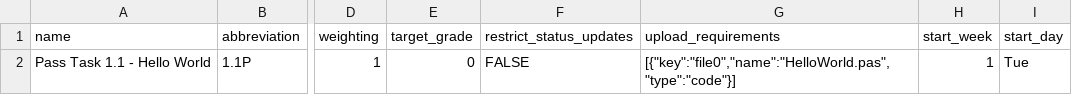
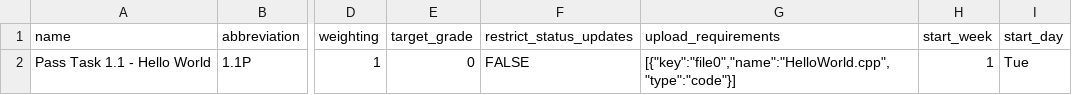
Before and after one commit to doubtfire-lms/doubtfire-api, a CSV file: test_files/COS10001-ImportTasksWithOverseerSteps.csv, drawn as a sheet; only a part is shown, gaps mark what is left out; the diff names each change by its address in the sheet, - before the commit and + after, or states it on an @@ line.

```diff
--- a/test_files/COS10001-ImportTasksWithOverseerSteps.csv
+++ b/test_files/COS10001-ImportTasksWithOverseerSteps.csv
-G2 (upload_requirements): [{"key":"file0","name":"HelloWorld.pas","type":"code"}]
+G2 (upload_requirements): [{"key":"file0","name":"HelloWorld.cpp","type":"code"}]
```
Also changed, not shown: test_files/COS10001-ImportTasksWithTutorialStream.csv, test_files/COS10001-ImportTasksWithoutTutorialStream.csv, 2 other files.
